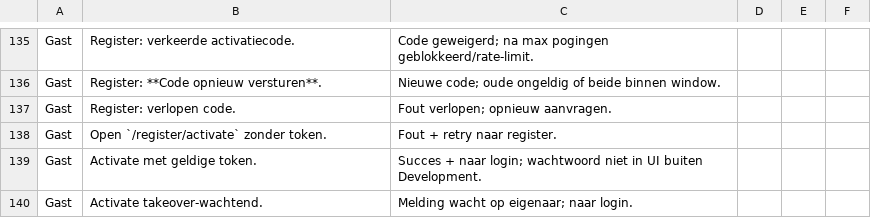
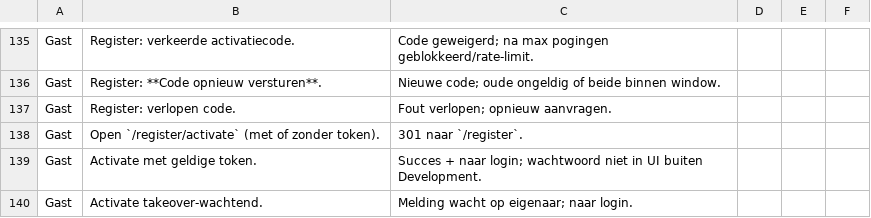
Before and after one commit to dennisbemer1007-pixel/Jobsy, a CSV file: docs/testscenarios-per-rol.csv, drawn as a sheet; only a part is shown, gaps mark what is left out.

```diff
--- a/docs/testscenarios-per-rol.csv
+++ b/docs/testscenarios-per-rol.csv
@@ -137,3 +137,3 @@ Gast,Register: **Code opnieuw versturen**.,Nieuwe code; oude ongeldig of beide b
 Gast,Register: verlopen code.,Fout verlopen; opnieuw aanvragen.
-Gast,Open `/register/activate` zonder token.,Fout + retry naar register.
+Gast,Open `/register/activate` (met of zonder token).,301 naar `/register`.
 Gast,Activate met geldige token.,Succes + naar login; wachtwoord niet in UI buiten Development.
```
Also changed, not shown: 32 other files.
